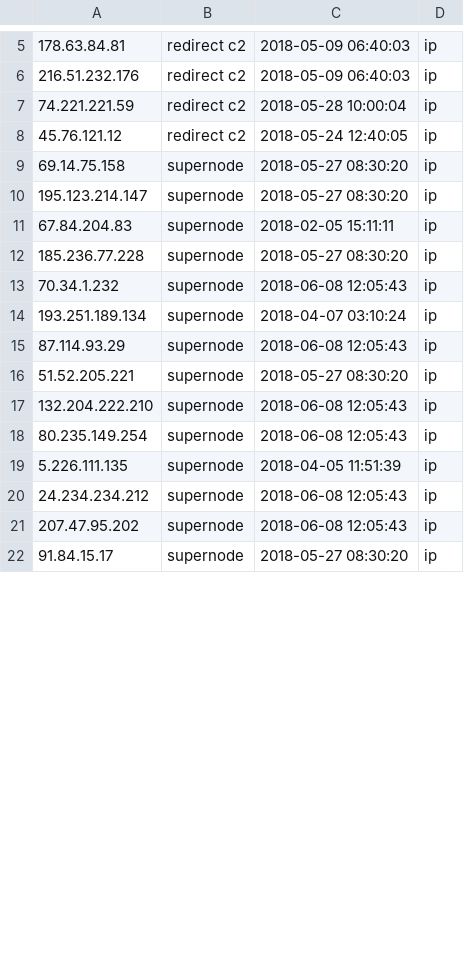
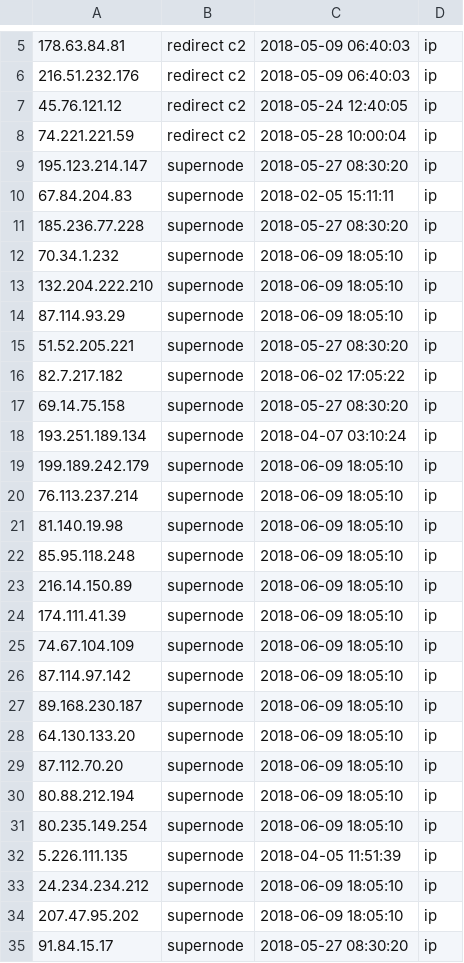
Before and after one commit to viql/viql.github.io, a CSV file: dridex/files/all.csv, drawn as a sheet; only a part is shown, gaps mark what is left out; addresses are those after the commit; the diff covers the shown part only; the diff names each change by its address in the sheet, - before the commit and + after, or states it on an @@ line.

```diff
--- a/dridex/files/all.csv
+++ b/dridex/files/all.csv
@@ row 8 moved to row 7: 45.76.121.12 @@
-C12: 2018-06-08 12:05:43
+C12: 2018-06-09 18:05:10
+row 13: 132.204.222.210 | supernode | 2018-06-09 18:05:10 | ip
+row 14: 87.114.93.29 | supernode | 2018-06-09 18:05:10 | ip
+row 15: 51.52.205.221 | supernode | 2018-05-27 08:30:20 | ip
@@ row 63 moved to row 16: 82.7.217.182 @@
@@ row 9 moved to row 17: 69.14.75.158 @@
-A19: 87.114.93.29
+A19: 199.189.242.179
-C19: 2018-06-08 12:05:43
+C19: 2018-06-09 18:05:10
+row 20: 76.113.237.214 | supernode | 2018-06-09 18:05:10 | ip
+row 21: 81.140.19.98 | supernode | 2018-06-09 18:05:10 | ip
-A22: 51.52.205.221
+A22: 85.95.118.248
-C22: 2018-05-27 08:30:20
+C22: 2018-06-09 18:05:10
+row 23: 216.14.150.89 | supernode | 2018-06-09 18:05:10 | ip
+row 24: 174.111.41.39 | supernode | 2018-06-09 18:05:10 | ip
+row 25: 74.67.104.109 | supernode | 2018-06-09 18:05:10 | ip
+row 26: 87.114.97.142 | supernode | 2018-06-09 18:05:10 | ip
+row 27: 89.168.230.187 | supernode | 2018-06-09 18:05:10 | ip
-A28: 132.204.222.210
+A28: 64.130.133.20
-C28: 2018-06-08 12:05:43
+C28: 2018-06-09 18:05:10
+row 29: 87.112.70.20 | supernode | 2018-06-09 18:05:10 | ip
+row 30: 80.88.212.194 | supernode | 2018-06-09 18:05:10 | ip
-C31: 2018-06-08 12:05:43
+C31: 2018-06-09 18:05:10
-C33:C34: 2018-06-08 12:05:43
+C33:C34: 2018-06-09 18:05:10
```
Also changed, not shown: 12 removed rows, 35 moved rows and 18 edited cells elsewhere in this file, 5 other files.
